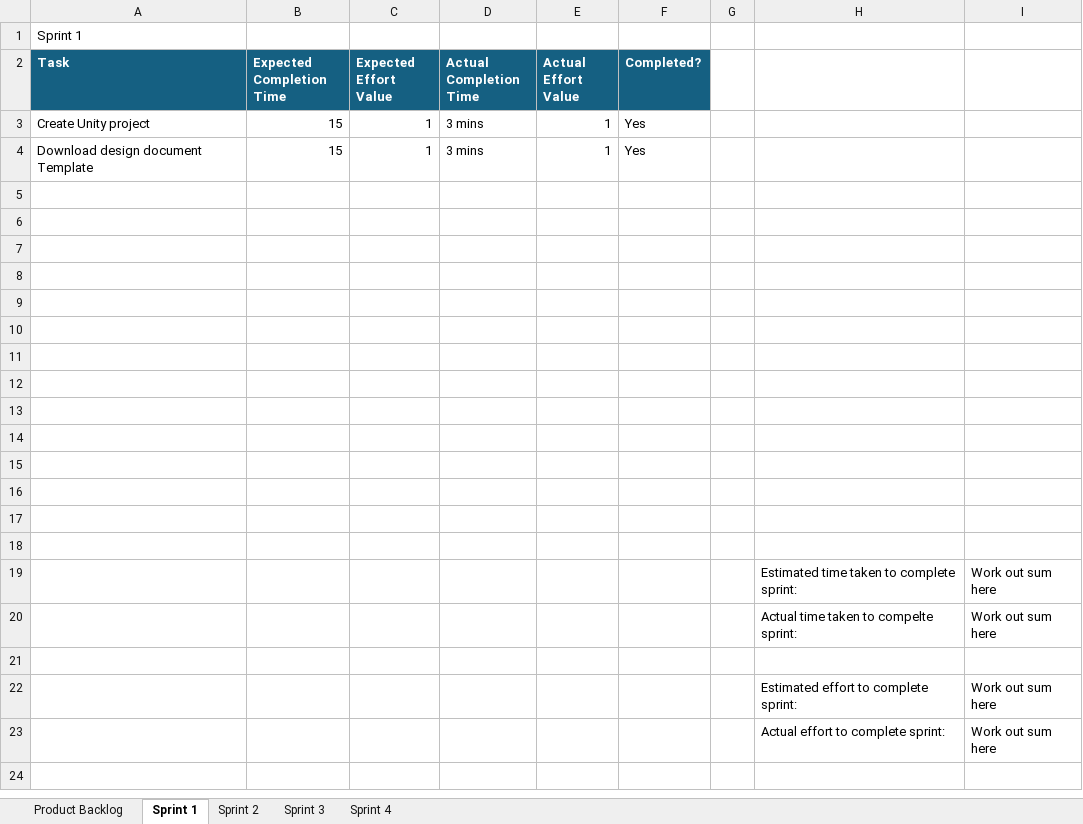
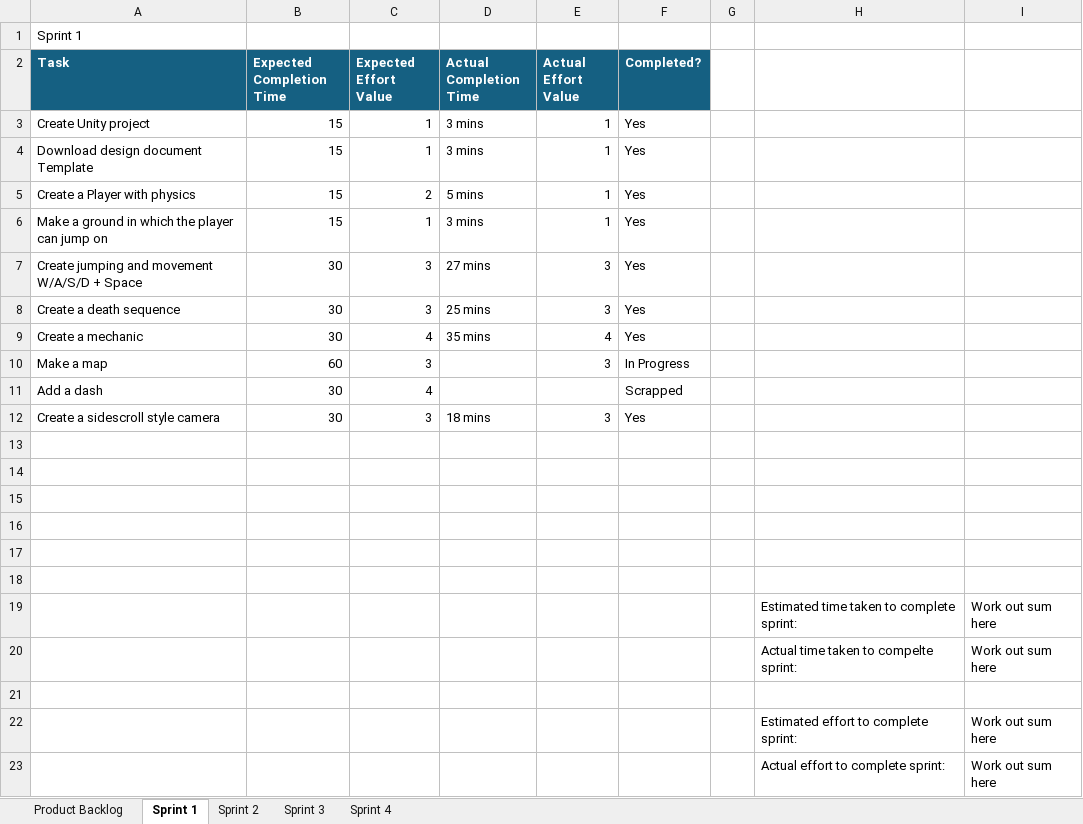
Before and after one commit to MEL55555/Game_Prototyping, an Excel workbook: Game Proto Sprint.xlsx, sheet Sprint 1, drawn as a sheet; values as stored, in another font and other column widths than the file's, no borders; charts and pictures and conditional formats and table styles not drawn; the diff names each change by its address in the sheet, - before the commit and + after, or states it on an @@ line.

Commit message:
changes to excel

```diff
--- a/Game Proto Sprint.xlsx (sheet Sprint 1)
+++ b/Game Proto Sprint.xlsx (sheet Sprint 1)
-row 5: (empty)
+row 5: Create a Player with physics | 15 | 2 | 5 mins | 1 | Yes
-row 6: (empty)
+row 6: Make a ground in which the player can jump on | 15 | 1 | 3 mins | 1 | Yes
-row 7: (empty)
+row 7: Create jumping and movement W/A/S/D + Space | 30 | 3 | 27 mins | 3 | Yes
-row 8: (empty)
+row 8: Create a death sequence | 30 | 3 | 25 mins | 3 | Yes
-row 9: (empty)
+row 9: Create a mechanic | 30 | 4 | 35 mins | 4 | Yes
-row 10: (empty)
+row 10: Make a map | 60 | 3 |  | 3 | In Progress
-row 11: (empty)
+row 11: Add a dash | 30 | 4 |  |  | Scrapped
-row 12: (empty)
+row 12: Create a sidescroll style camera | 30 | 3 | 18 mins | 3 | Yes
```
Also changed, not shown: charts or pictures, 35 other files.
